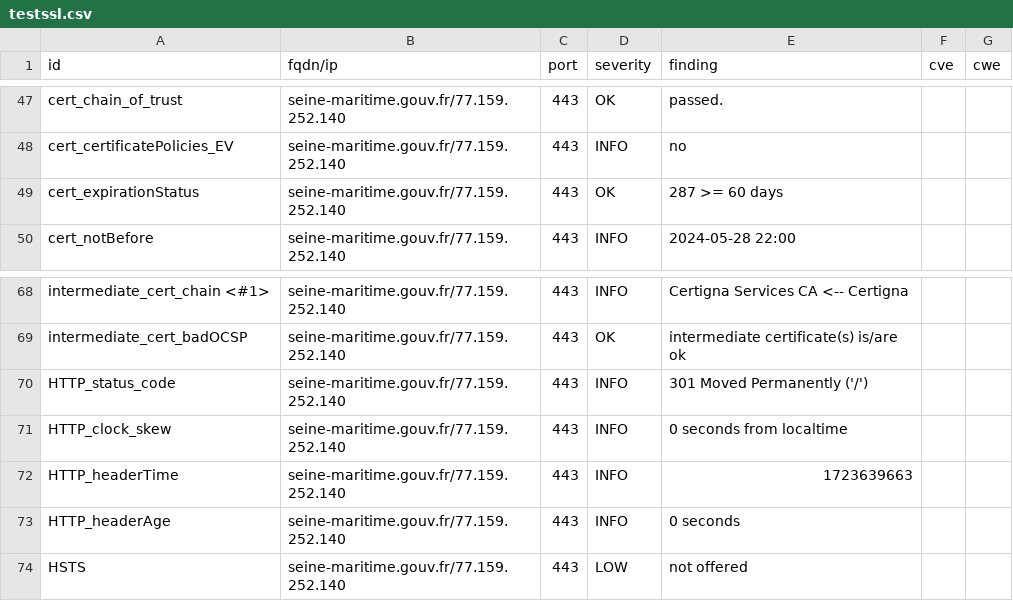
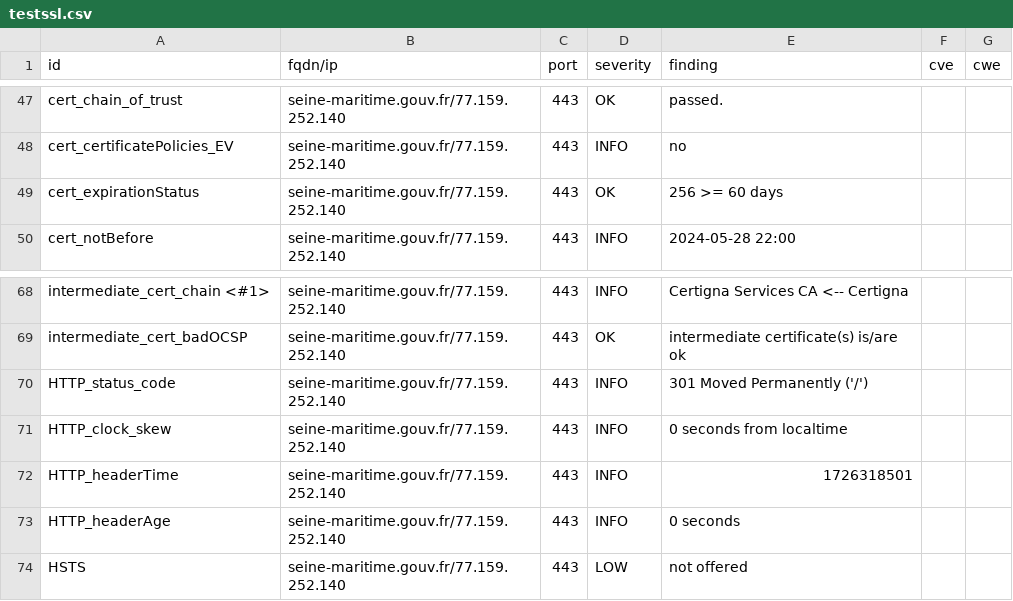
Before and after one commit to GKO-org/dashlordPrd7, a CSV file: results/aHR0cHM6Ly9zZWluZS1tYXJpdGltZS5nb3V2LmZy/testssl.csv, drawn as a sheet; only a part is shown, gaps mark what is left out.

```diff
--- a/results/aHR0cHM6Ly9zZWluZS1tYXJpdGltZS5nb3V2LmZy/testssl.csv
+++ b/results/aHR0cHM6Ly9zZWluZS1tYXJpdGltZS5nb3V2LmZy/testssl.csv
@@ -48,3 +48,3 @@
 "cert_certificatePolicies_EV","seine-maritime.gouv.fr/77.159.252.140","443","INFO","no","",""
-"cert_expirationStatus","seine-maritime.gouv.fr/77.159.252.140","443","OK","287 >= 60 days","",""
+"cert_expirationStatus","seine-maritime.gouv.fr/77.159.252.140","443","OK","256 >= 60 days","",""
 "cert_notBefore","seine-maritime.gouv.fr/77.159.252.140","443","INFO","2024-05-28 22:00","",""
@@ -71,3 +71,3 @@
 "HTTP_clock_skew","seine-maritime.gouv.fr/77.159.252.140","443","INFO","0 seconds from localtime","",""
-"HTTP_headerTime","seine-maritime.gouv.fr/77.159.252.140","443","INFO","1723639663","",""
+"HTTP_headerTime","seine-maritime.gouv.fr/77.159.252.140","443","INFO","1726318501","",""
 "HTTP_headerAge","seine-maritime.gouv.fr/77.159.252.140","443","INFO","0 seconds","",""
```
Also changed, not shown: 9 other files.
